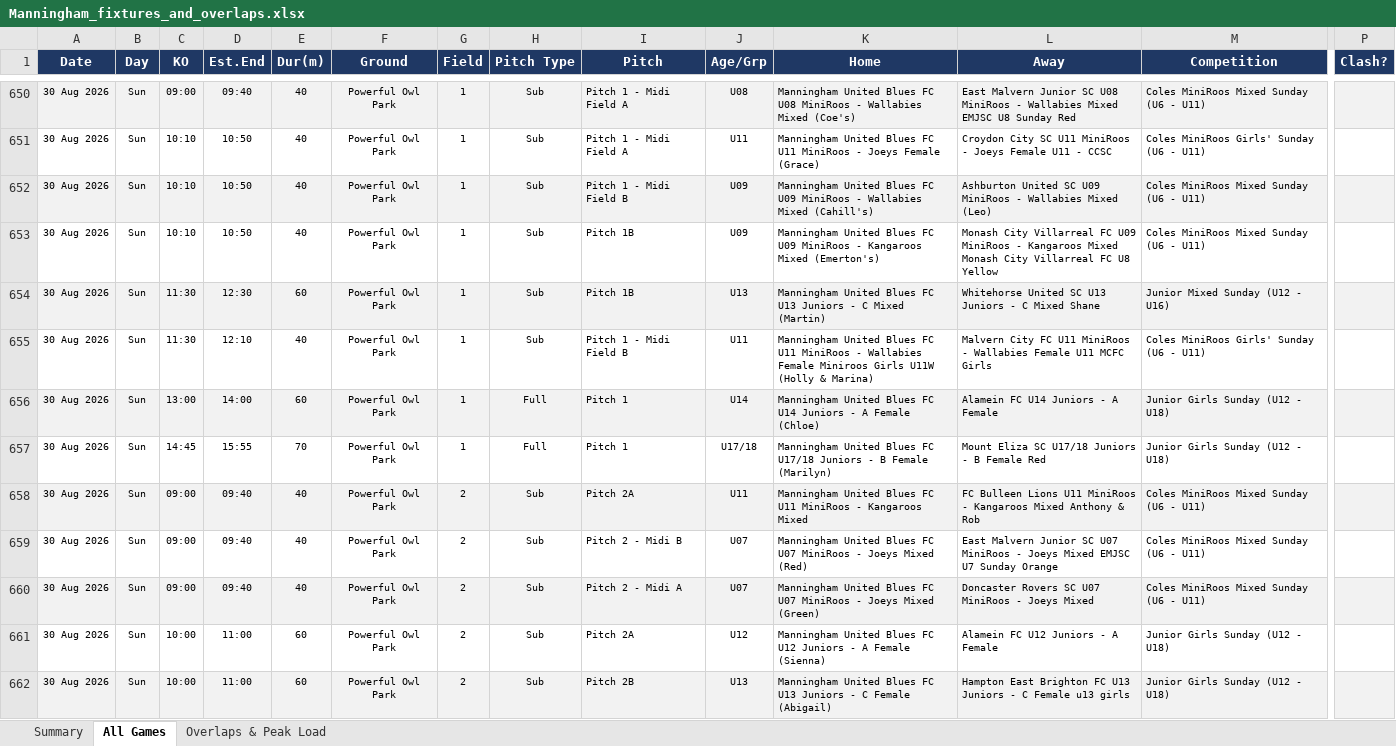
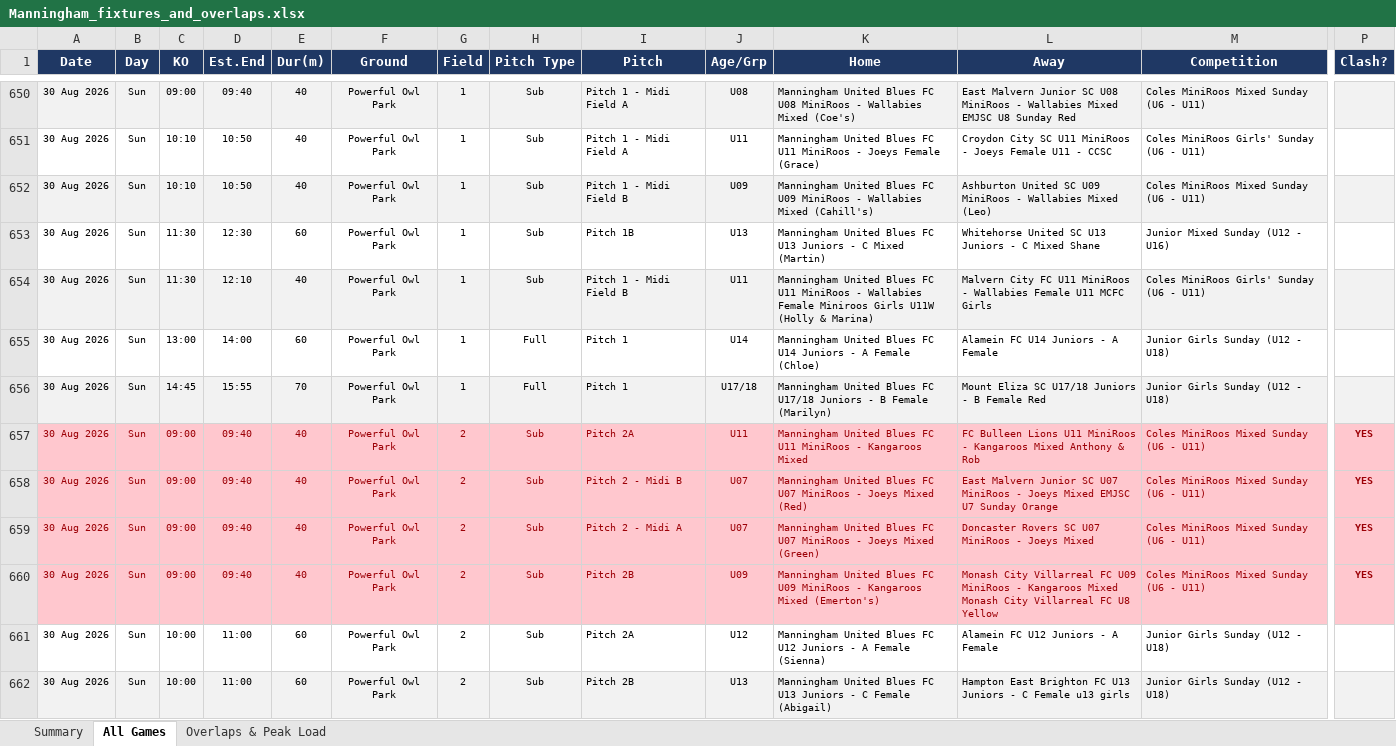
Before and after one commit to vmontuoro/MUFC, an Excel workbook: Manningham_fixtures_and_overlaps.xlsx, sheet All Games, drawn as a sheet; only a part is shown, gaps mark what is left out; values as stored, in another font and other column widths than the file's, no borders; removed rows and columns are numbered as before the commit, all else as after; rows hold the shown columns only; the diff covers the shown part only; the diff names each change by its address in the sheet, - before the commit and + after, or states it on an @@ line.

```diff
--- a/Manningham_fixtures_and_overlaps.xlsx (sheet All Games)
+++ b/Manningham_fixtures_and_overlaps.xlsx (sheet All Games)
-row 653: 30 Aug 2026 | Sun | 10:10 | 10:50 | 40 | Powerful Owl Park | 1 | Sub | Pitch 1B | U09 | Manningham United Blues FC U09 MiniRoos - Kangaroos Mixed (Emerton's) | Monash City Villarreal FC U09 MiniRoos - Kangaroos Mixed Monash City Villarreal FC U8 Yellow | Coles MiniRoos Mixed Sunday (U6 - U11)
-A653:P653 fill: #F2F2F2
+A653:P653 fill: none
-A654:P654 fill: none
+A654:P654 fill: #F2F2F2
-A655:P655 fill: #F2F2F2
+A655:P655 fill: none
-A656:P656 fill: none
+A656:P656 fill: #F2F2F2
-A657:P657 fill: #F2F2F2
+A657:P657 fill: #FFC7CE
-A657:M659 text colour: black
+A657:M659 text colour: #9C0006
-P657:P659 (Clash?): (empty)
+P657:P659 (Clash?): YES
-A658:P658 fill: none
+A658:P658 fill: #FFC7CE
-A659:P659 fill: #F2F2F2
+A659:P659 fill: #FFC7CE
+row 660: 30 Aug 2026 | Sun | 09:00 | 09:40 | 40 | Powerful Owl Park | 2 | Sub | Pitch 2B | U09 | Manningham United Blues FC U09 MiniRoos - Kangaroos Mixed (Emerton's) | Monash City Villarreal FC U09 MiniRoos - Kangaroos Mixed Monash City Villarreal FC U8 Yellow | Coles MiniRoos Mixed Sunday (U6 - U11) | YES
```
Also changed, not shown: cell formats elsewhere in this sheet, sheet Overlaps & Peak Load, sheet Summary, 4 other files.
